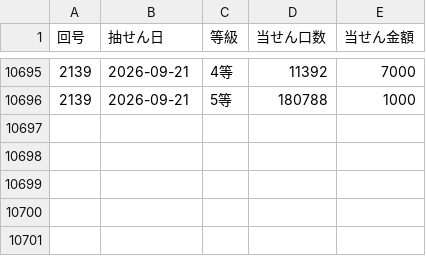
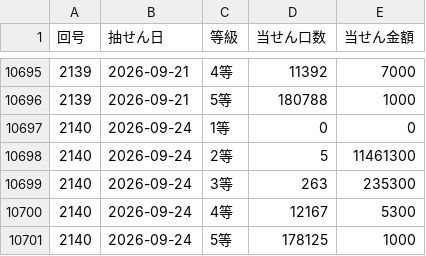
Before and after one commit to wakanaaargajagk633674/lotoloto, a CSV file: data/analysis/loto6_prize_tiers.csv, drawn as a sheet; only a part is shown, gaps mark what is left out.

```diff
--- a/data/analysis/loto6_prize_tiers.csv
+++ b/data/analysis/loto6_prize_tiers.csv
@@ -10696 +10696,6 @@
 "2139","2026-09-21","5等","180788","1000"
+"2140","2026-09-24","1等","0","0"
+"2140","2026-09-24","2等","5","11461300"
+"2140","2026-09-24","3等","263","235300"
+"2140","2026-09-24","4等","12167","5300"
+"2140","2026-09-24","5等","178125","1000"
```
Also changed, not shown: data/analysis/loto6_draws_japanese.csv, data/backtest/results/loto7_backtest_detail.csv, 43 other files.
